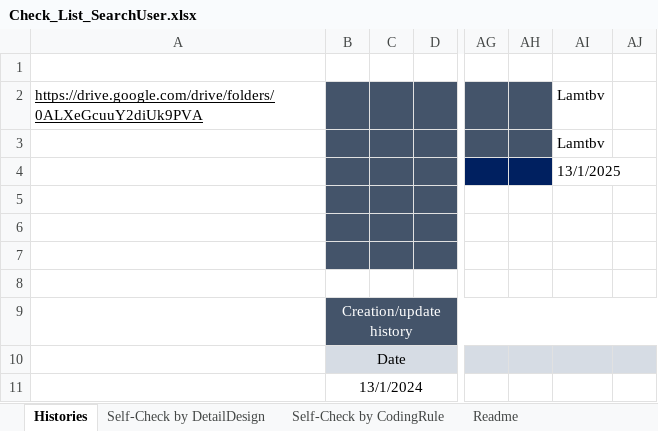
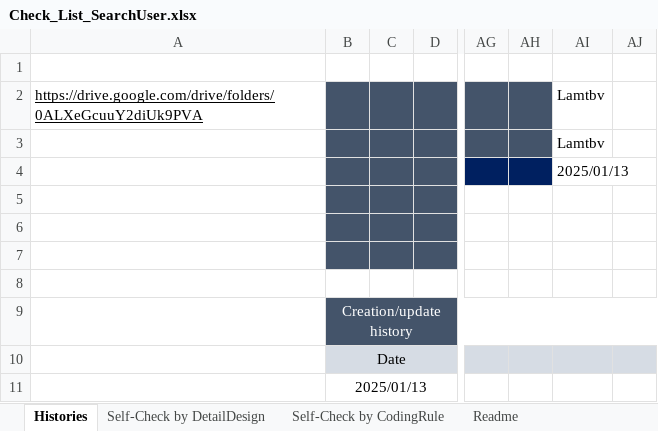
Before and after one commit to leanhuynh/laravel-IDS, an Excel workbook: Document/Check_List_SearchUser.xlsx, sheet Histories, drawn as a sheet; only a part is shown, gaps mark what is left out; values as stored, in another font and other column widths than the file's, no borders; the diff names each change by its address in the sheet, - before the commit and + after, or states it on an @@ line.

```diff
--- a/Document/Check_List_SearchUser.xlsx (sheet Histories)
+++ b/Document/Check_List_SearchUser.xlsx (sheet Histories)
-AI4: 13/1/2025
+AI4: 2025/01/13
-B11: 13/1/2024
+B11: 2025/01/13
```
Also changed, not shown: sheet Self-Check by CodingRule, sheet Self-Check by DetailDesign, Document/Check_List_CreateUser.xlsx, Document/Check_List_DeleteUser.xlsx, 3 other files.
